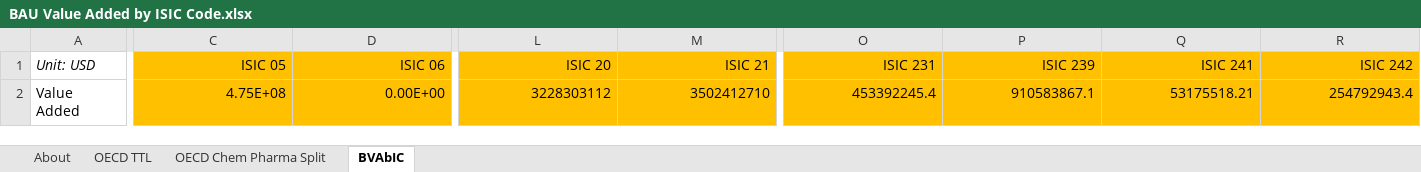
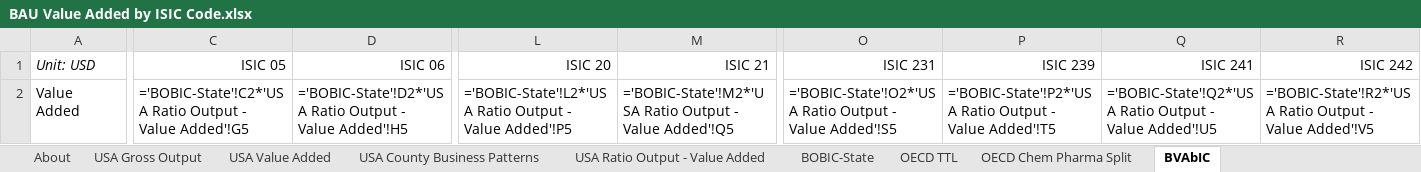
Before and after one commit to EnergyInnovation/eps-newyork, an Excel workbook: InputData/io-model/BVAbIC/BAU Value Added by ISIC Code.xlsx, sheet BVAbIC, drawn as a sheet; only a part is shown, gaps mark what is left out; values as stored, in another font and other column widths than the file's, no borders; formulas without a stored value are shown as written; removed rows and columns are numbered as before the commit, all else as after; rows hold the shown columns only; the diff covers the shown part only; the diff names each change by its address in the sheet, - before the commit and + after, or states it on an @@ line.

```diff
--- a/InputData/io-model/BVAbIC/BAU Value Added by ISIC Code.xlsx (sheet BVAbIC)
+++ b/InputData/io-model/BVAbIC/BAU Value Added by ISIC Code.xlsx (sheet BVAbIC)
+sheet tab: USA Gross Output
+sheet tab: USA Value Added
+sheet tab: USA County Business Patterns
+sheet tab: USA Ratio Output - Value Added
+sheet tab: BOBIC-State
-C1:D1 fill: #FFC000
+C1:D1 fill: none
-L1:M1 fill: #FFC000
+L1:M1 fill: none
-O1:R1 fill: #FFC000
+O1:R1 fill: none
-row 2: Value Added | 4.75E+08 | 0.00E+00 | 3228303112 | 3502412710 | 453392245.4 | 910583867.1 | 53175518.21 | 254792943.4
+row 2: Value Added | ='BOBIC-State'!C2*'USA Ratio Output - Value Added'!G5 | ='BOBIC-State'!D2*'USA Ratio Output - Value Added'!H5 | ='BOBIC-State'!L2*'USA Ratio Output - Value Added'!P5 | ='BOBIC-State'!M2*'USA Ratio Output - Value Added'!Q5 | ='BOBIC-State'!O2*'USA Ratio Output - Value Added'!S5 | ='BOBIC-State'!P2*'USA Ratio Output - Value Added'!T5 | ='BOBIC-State'!Q2*'USA Ratio Output - Value Added'!U5 | ='BOBIC-State'!R2*'USA Ratio Output - Value Added'!V5
```
Also changed, not shown: cell formats elsewhere in this sheet, InputData/indst/BIFUbC/BAU Industrial Fuel Use before CCS.xlsx, InputData/io-model/BECbIC/BAU Employee Compensation by ISIC Code.xlsx, 35 other files.
